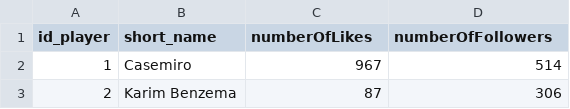
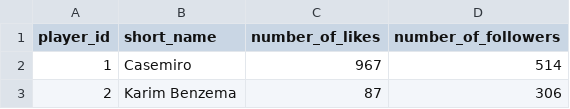
Before and after one commit to Rezacs/SoftwareSystemEngineering-UniPi, a CSV file: data/inputs/raws_social_db.csv, drawn as a sheet; only a part is shown.

```diff
--- a/data/inputs/raws_social_db.csv
+++ b/data/inputs/raws_social_db.csv
@@ -1,2 +1,2 @@
-id_player,short_name,numberOfLikes,numberOfFollowers
+player_id,short_name,number_of_likes,number_of_followers
 1,Casemiro,967,514
```
Also changed, not shown: 5 other files.
